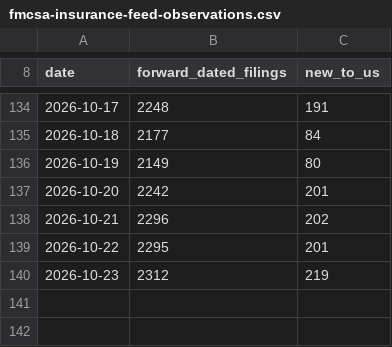
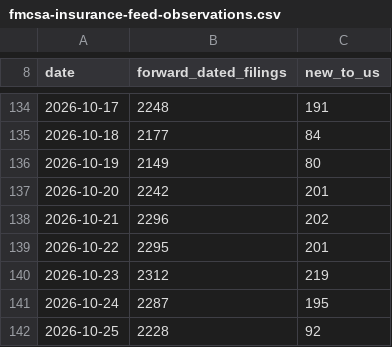
Before and after one commit to Hallikhe/fmcsa-trucking-insurance-data, a CSV file: data/fmcsa-insurance-feed-observations.csv, drawn as a sheet; only a part is shown, gaps mark what is left out.

```diff
--- a/data/fmcsa-insurance-feed-observations.csv
+++ b/data/fmcsa-insurance-feed-observations.csv
@@ -140 +140,3 @@ date,forward_dated_filings,new_to_us
 2026-10-23,2312,219
+2026-10-24,2287,195
+2026-10-25,2228,92
```
Also changed, not shown: data/new-carrier-insurance-timeline.csv.
